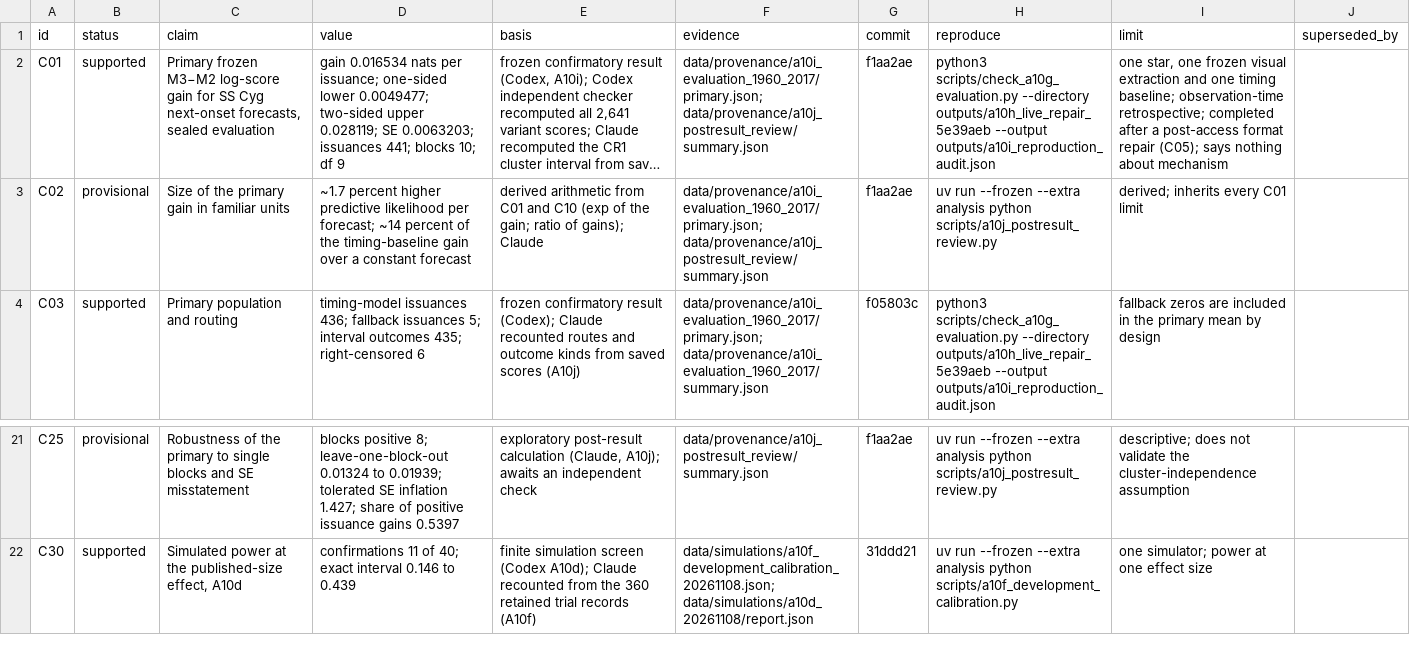
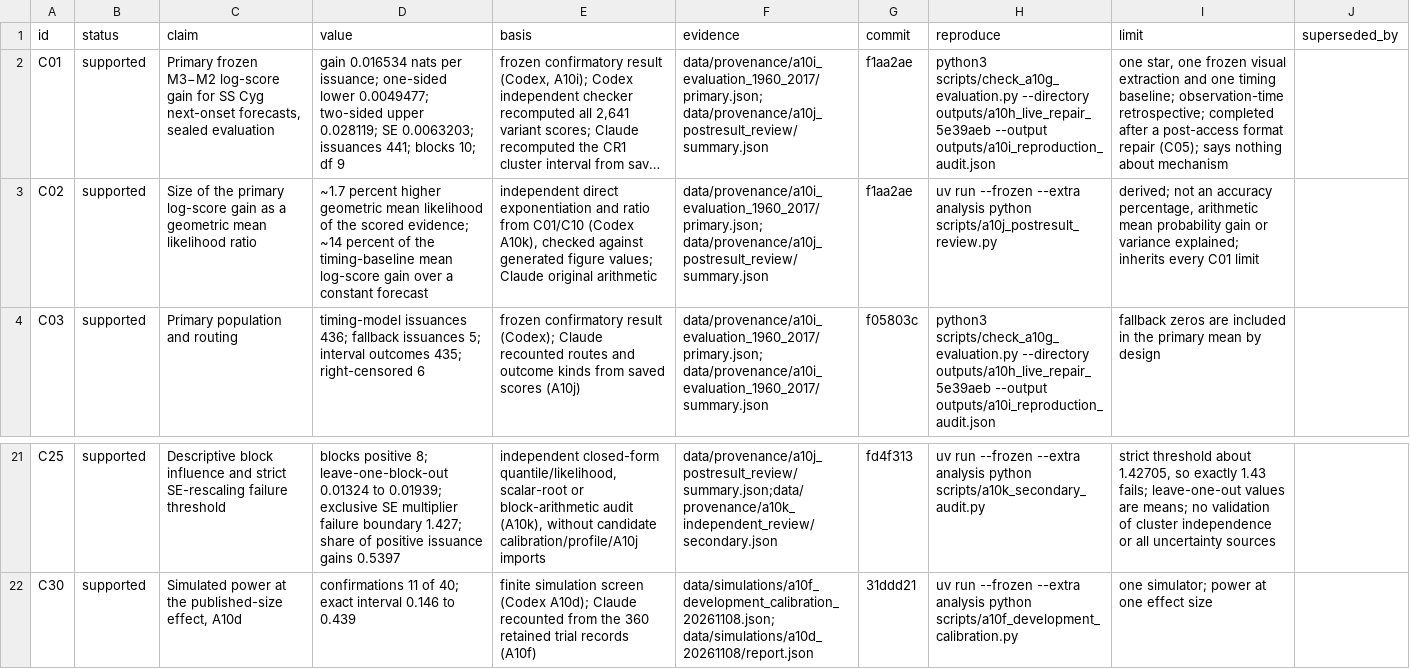
Before and after one commit to BWBrook/dwarf-nova-memory, a CSV file: manuscript/claims.csv, drawn as a sheet; only a part is shown, gaps mark what is left out; long unchanged cells end in …; the diff covers the shown part only; the diff names each change by its address in the sheet, - before the commit and + after, or states it on an @@ line.

Commit message:
Narrow exploratory interpretations and build the scientific figure previews

```diff
--- a/manuscript/claims.csv
+++ b/manuscript/claims.csv
-B3 (status): provisional
+B3 (status): supported
-C3 (claim): …the primary gain in familiar units
+C3 (claim): …the primary log-score gain as a geometric mean likelihood ratio
-D3 (value): …percent higher predictive likelihood per forecast; ~14 percent of the timing-baseline gain over…
+D3 (value): …percent higher geometric mean likelihood of the scored evidence; ~14 percent of the timing-baseline mean log-score gain over…
-E3 (basis): derived arithmetic from C01 and C10 (exp of the gain; ratio of gains); Claude
+E3 (basis): independent direct exponentiation and ratio from C01/C10 (Codex A10k), checked against generated figure values; Claude original arithmetic
-I3 (limit): derived; inherits every…
+I3 (limit): derived; not an accuracy percentage, arithmetic mean probability gain or variance explained; inherits every…
-B21 (status): provisional
+B21 (status): supported
-C21 (claim): Robustness of the primary to single blocks and SE misstatement
+C21 (claim): Descriptive block influence and strict SE-rescaling failure threshold
-D21 (value): …to 0.01939; tolerated SE inflation 1.427; share…
+D21 (value): …to 0.01939; exclusive SE multiplier failure boundary 1.427; share…
-E21 (basis): exploratory post-result calculation (Claude, A10j); awaits an independent check
+E21 (basis): independent closed-form quantile/likelihood, scalar-root or block-arithmetic audit (A10k), without candidate calibration/profile/A10j imports
-F21 (evidence): data/provenance/a10j_postresult_review/summary.json
+F21 (evidence): data/provenance/a10j_postresult_review/summary.json;data/provenance/a10k_independent_review/secondary.json
-G21 (commit): f1aa2ae
+G21 (commit): fd4f313
-H21 (reproduce): …analysis python scripts/a10j_postresult_review.py
+H21 (reproduce): …analysis python scripts/a10k_secondary_audit.py
-I21 (limit): descriptive; does not validate the cluster-independence assumption
+I21 (limit): strict threshold about 1.42705, so exactly 1.43 fails; leave-one-out values are means; no validation of cluster independence or all uncertainty sources
```
Also changed, not shown: 54 edited cells elsewhere in this file, 49 other files.
